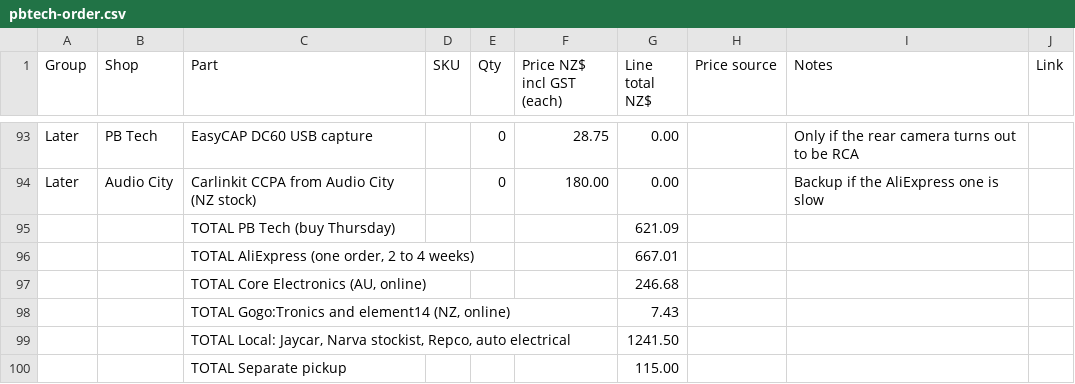
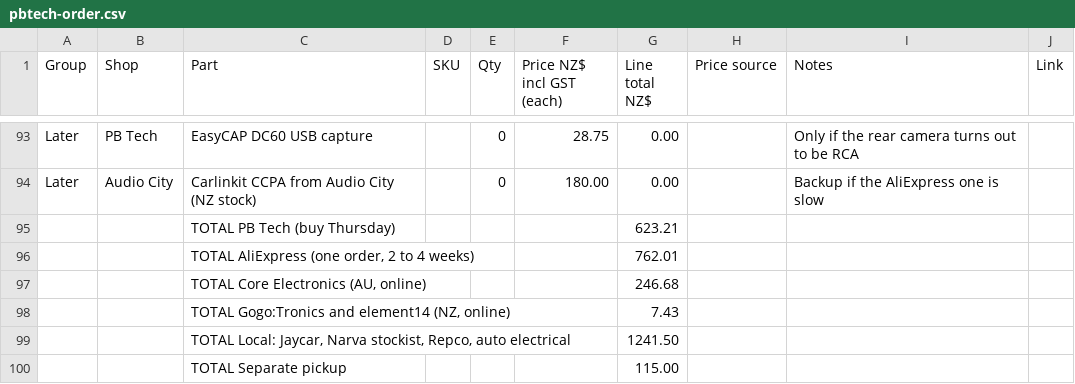
Before and after one commit to electrumnz/TERYXDACTL, a CSV file: docs/pbtech-order.csv, drawn as a sheet; only a part is shown, gaps mark what is left out; the diff covers the shown part only.

```diff
--- a/docs/pbtech-order.csv
+++ b/docs/pbtech-order.csv
@@ -94,4 +94,4 @@ Later,PB Tech,EasyCAP DC60 USB capture,,0,28.75,0.00,,Only if the rear camera tu
 Later,Audio City,Carlinkit CCPA from Audio City (NZ stock),,0,180.00,0.00,,Backup if the AliExpress one is slow,
-,,TOTAL PB Tech (buy Thursday),,,,621.09,,,
-,,"TOTAL AliExpress (one order, 2 to 4 weeks)",,,,667.01,,,
+,,TOTAL PB Tech (buy Thursday),,,,623.21,,,
+,,"TOTAL AliExpress (one order, 2 to 4 weeks)",,,,762.01,,,
 ,,"TOTAL Core Electronics (AU, online)",,,,246.68,,,
```
Also changed, not shown: 1 added row, 1 removed row and 8 edited cells elsewhere in this file, 8 other files.
